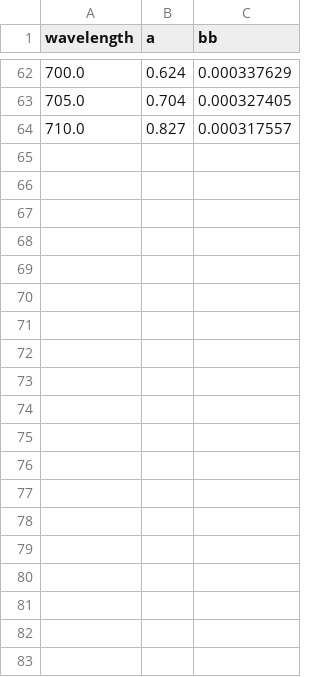
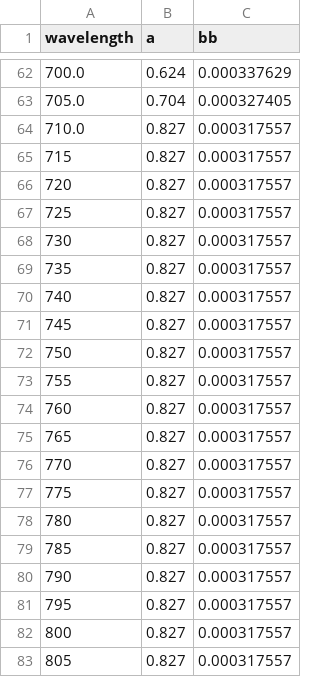
Before and after one commit to noemiefer7/hydrolight, a CSV file: hydropt/data/water_mason016.csv, drawn as a sheet; only a part is shown, gaps mark what is left out; the diff covers the shown part only; the diff names each change by its address in the sheet, - before the commit and + after, or states it on an @@ line.

Commit message:
Files modifications to adapt the wavelengths to Sentinel 3

```diff
--- a/hydropt/data/water_mason016.csv
+++ b/hydropt/data/water_mason016.csv
+row 65: 715 | 0.827 | 0.000317557
+row 66: 720 | 0.827 | 0.000317557
+row 67: 725 | 0.827 | 0.000317557
+row 68: 730 | 0.827 | 0.000317557
+row 69: 735 | 0.827 | 0.000317557
+row 70: 740 | 0.827 | 0.000317557
+row 71: 745 | 0.827 | 0.000317557
+row 72: 750 | 0.827 | 0.000317557
+row 73: 755 | 0.827 | 0.000317557
+row 74: 760 | 0.827 | 0.000317557
+row 75: 765 | 0.827 | 0.000317557
+row 76: 770 | 0.827 | 0.000317557
+row 77: 775 | 0.827 | 0.000317557
+row 78: 780 | 0.827 | 0.000317557
+row 79: 785 | 0.827 | 0.000317557
+row 80: 790 | 0.827 | 0.000317557
+row 81: 795 | 0.827 | 0.000317557
+row 82: 800 | 0.827 | 0.000317557
+row 83: 805 | 0.827 | 0.000317557
```
Also changed, not shown: 43 added rows elsewhere in this file, 4 other files.
